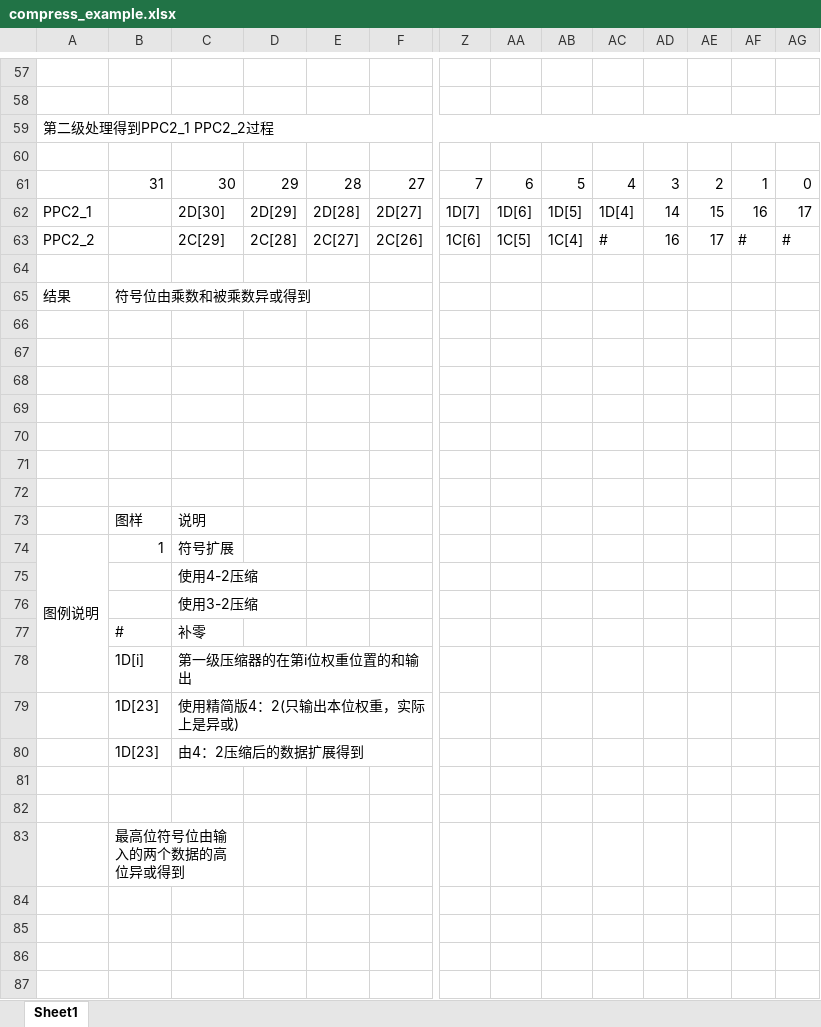
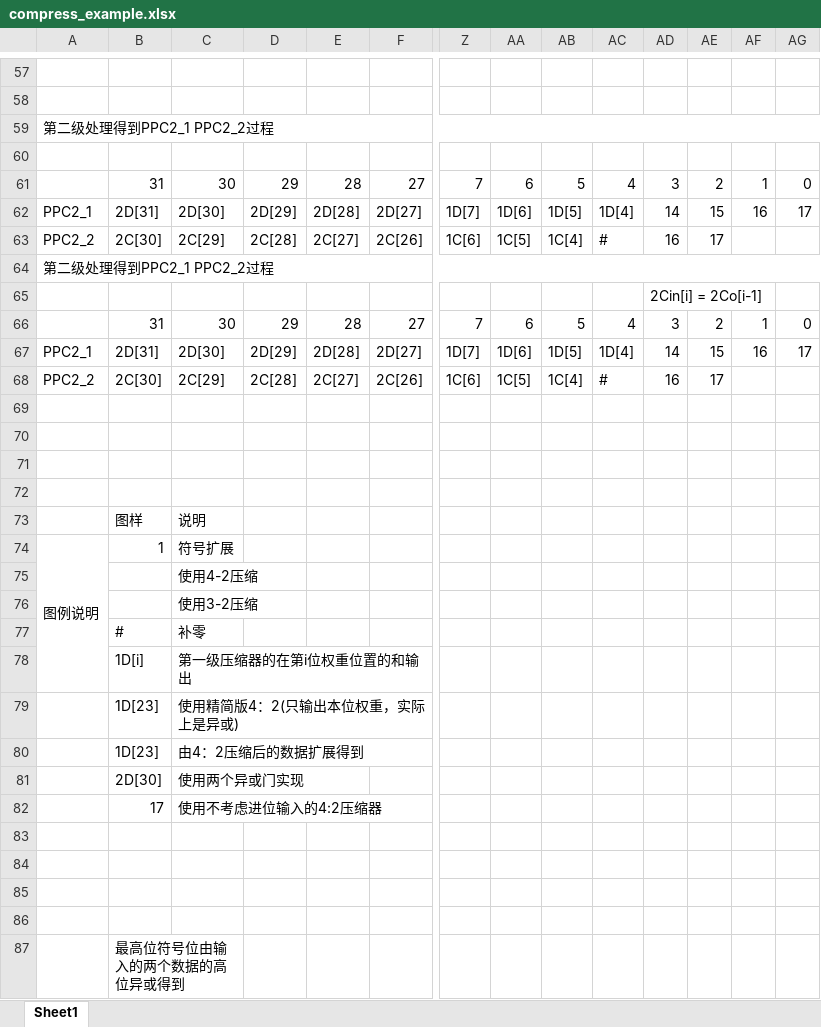
Before and after one commit to lauchinyuan/Booth4_wallace_MULT16_16, an Excel workbook: doc/compress_example.xlsx, sheet Sheet1, drawn as a sheet; only a part is shown, gaps mark what is left out; values as stored, in another font and other column widths than the file's, no cell formats; removed rows and columns are numbered as before the commit, all else as after; rows hold the shown columns only; the diff covers the shown part only; the diff names each change by its address in the sheet, - before the commit and + after, or states it on an @@ line.

```diff
--- a/doc/compress_example.xlsx (sheet Sheet1)
+++ b/doc/compress_example.xlsx (sheet Sheet1)
-B62: (empty)
+B62: 2D[31]
-B63: (empty)
+B63: 2C[30]
-AF63: #
+AF63: (empty)
-AG63: #
+AG63: (empty)
-A64: (empty)
+A64: 第二级处理得到PPC2_1 PPC2_2过程
+A64:AG64 merged
-row 65: 结果 | 符号位由乘数和被乘数异或得到
-AD65: (empty)
+AD65: 2Cin[i] = 2Co[i-1]
-row 66: (empty)
+row 66:  | 31 | 30 | 29 | 28 | 27 | 7 | 6 | 5 | 4 | 3 | 2 | 1 | 0
-row 67: (empty)
+row 67: PPC2_1 | 2D[31] | 2D[30] | 2D[29] | 2D[28] | 2D[27] | 1D[7] | 1D[6] | 1D[5] | 1D[4] | 14 | 15 | 16 | 17
+row 68: PPC2_2 | 2C[30] | 2C[29] | 2C[28] | 2C[27] | 2C[26] | 1C[6] | 1C[5] | 1C[4] | # | 16 | 17
+row 81:  | 2D[30] | 使用两个异或门实现
+row 82:  | 17 | 使用不考虑进位输入的4:2压缩器
+row 83: (empty)
+row 84: (empty)
```
Also changed, not shown: 39 edited cells and merged cells elsewhere in this sheet, cell formats, 2 other files.
